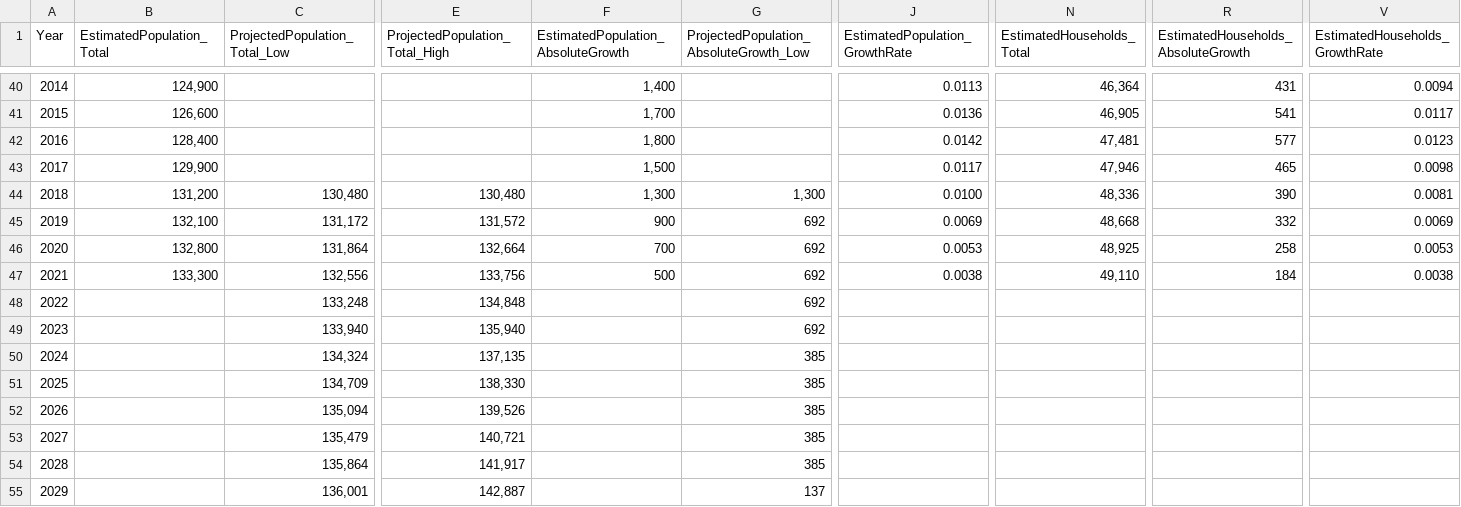
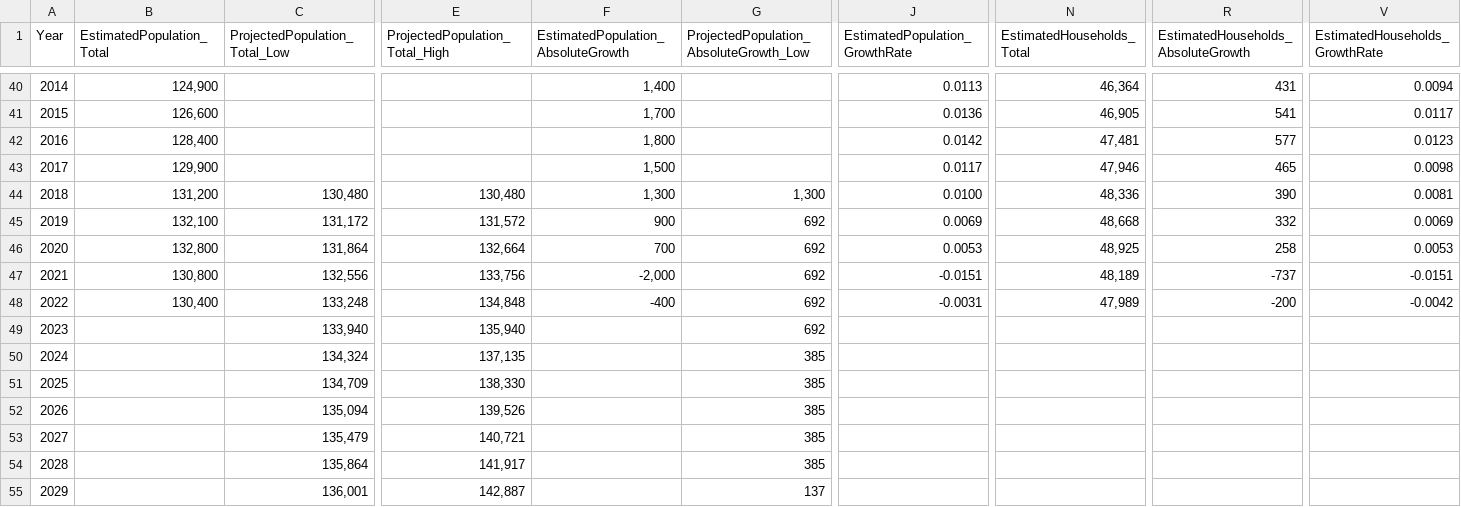
Before and after one commit to dccwebteam-app/PlotlyGraphs, a CSV file: data/Population.csv, drawn as a sheet; only a part is shown, gaps mark what is left out; the diff names each change by its address in the sheet, - before the commit and + after, or states it on an @@ line.

```diff
--- a/data/Population.csv
+++ b/data/Population.csv
-B47 (EstimatedPopulation_Total): 133,300
+B47 (EstimatedPopulation_Total): 130,800
-F47: 500
+F47: -2,000
-J47 (EstimatedPopulation_GrowthRate): 0.0038
+J47 (EstimatedPopulation_GrowthRate): -0.0151
-N47 (EstimatedHouseholds_Total): 49,110
+N47 (EstimatedHouseholds_Total): 48,189
-R47: 184
+R47: -737
-V47 (EstimatedHouseholds_GrowthRate): 0.0038
+V47 (EstimatedHouseholds_GrowthRate): -0.0151
-B48 (EstimatedPopulation_Total): (empty)
+B48 (EstimatedPopulation_Total): 130,400
-F48: (empty)
+F48: -400
-J48 (EstimatedPopulation_GrowthRate): (empty)
+J48 (EstimatedPopulation_GrowthRate): -0.0031
-N48 (EstimatedHouseholds_Total): (empty)
+N48 (EstimatedHouseholds_Total): 47,989
-R48: (empty)
+R48: -200
-V48 (EstimatedHouseholds_GrowthRate): (empty)
+V48 (EstimatedHouseholds_GrowthRate): -0.0042
```
Also changed, not shown: data/BCsAndPopulationGraph.csv.
